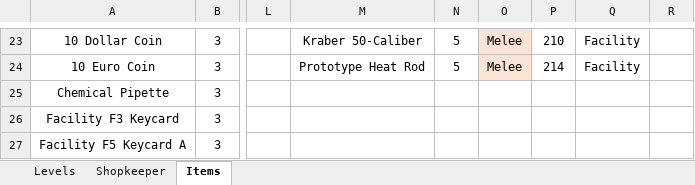
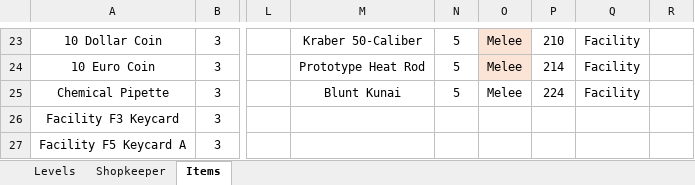
Before and after one commit to macko-gamedev/Lost-Histories, an Excel workbook: Lost Histories/stats.xlsx, sheet Items, drawn as a sheet; only a part is shown, gaps mark what is left out; values as stored, in another font and other column widths than the file's, no borders; the diff names each change by its address in the sheet, - before the commit and + after, or states it on an @@ line.

```diff
--- a/Lost Histories/stats.xlsx (sheet Items)
+++ b/Lost Histories/stats.xlsx (sheet Items)
-M25: (empty)
+M25: Blunt Kunai
-N25: (empty)
+N25: 5
-O25: (empty)
+O25: Melee
-P25: (empty)
+P25: 224
-Q25: (empty)
+Q25: Facility
```
Also changed, not shown: 7 other files.
